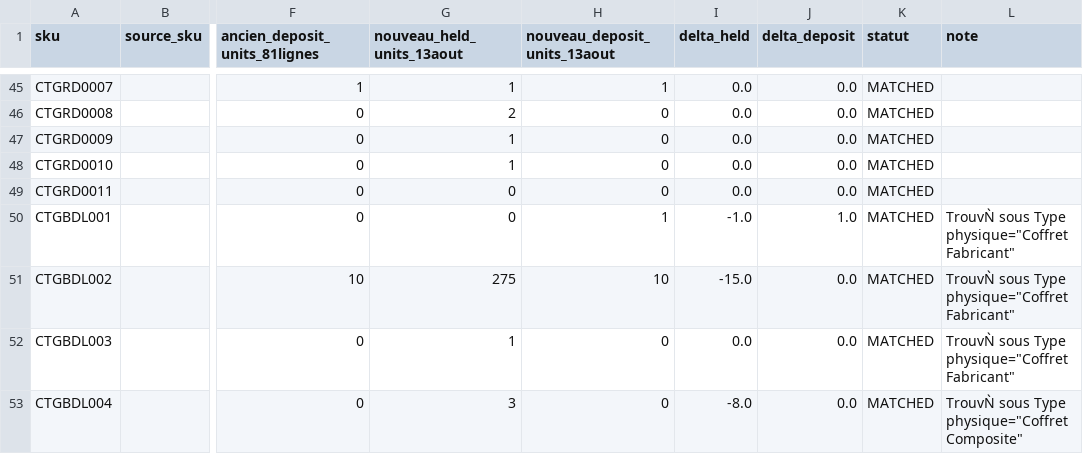
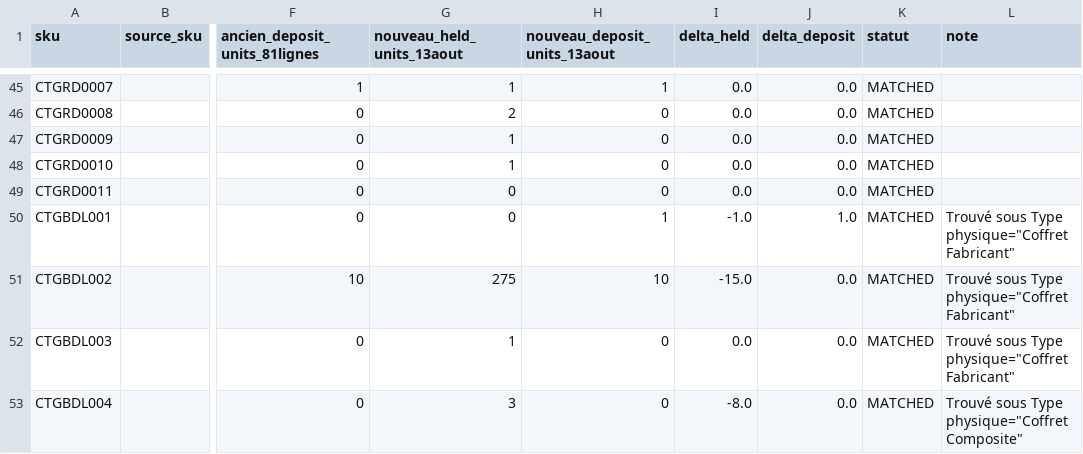
Before and after one commit to Claudel1971/citicigars-shop, a CSV file: CitiCigarsShop/migrations-mysql/seed-source/CitiCigars_Reconciliation_Inventaire_13aout_20260813.csv, drawn as a sheet; only a part is shown, gaps mark what is left out; the diff covers the shown part only; the diff names each change by its address in the sheet, - before the commit and + after, or states it on an @@ line.

```diff
--- a/CitiCigarsShop/migrations-mysql/seed-source/CitiCigars_Reconciliation_Inventaire_13aout_20260813.csv
+++ b/CitiCigarsShop/migrations-mysql/seed-source/CitiCigars_Reconciliation_Inventaire_13aout_20260813.csv
-L50:L52 (note): TrouvǸ sous Type physique="Coffret Fabricant"
+L50:L52 (note): Trouvé sous Type physique="Coffret Fabricant"
-L53 (note): TrouvǸ sous Type physique="Coffret Composite"
+L53 (note): Trouvé sous Type physique="Coffret Composite"
```
Also changed, not shown: 7 edited cells elsewhere in this file.
